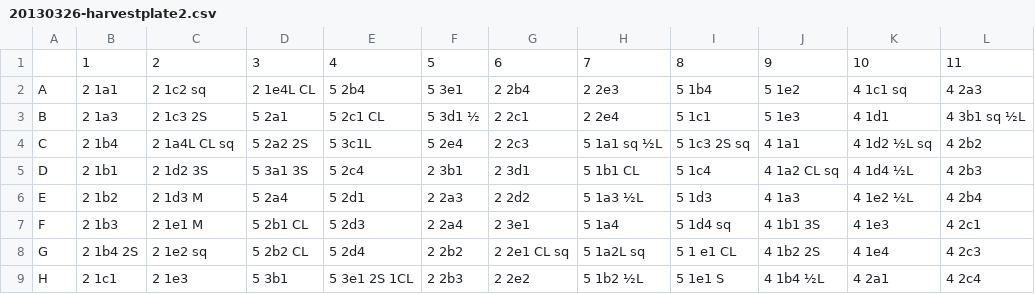
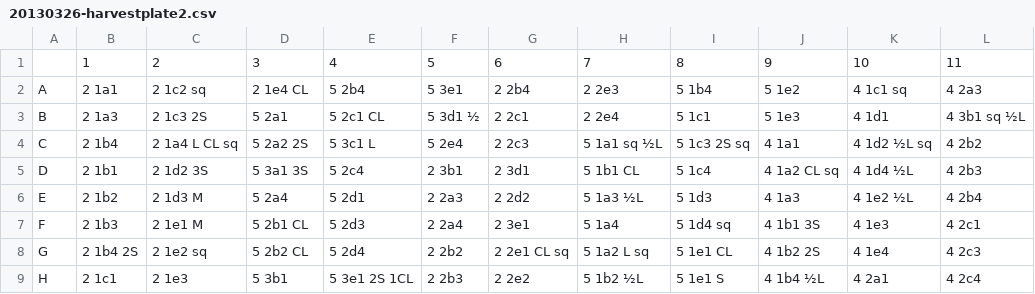
Before and after one commit to kdm9/hons-labnotebook, a CSV file: 2013-03/20130326-harvestplate2.csv, drawn as a sheet; only a part is shown; the diff names each change by its address in the sheet, - before the commit and + after, or states it on an @@ line.

```diff
--- a/2013-03/20130326-harvestplate2.csv
+++ b/2013-03/20130326-harvestplate2.csv
-D2: 2 1e4L CL
+D2: 2 1e4 CL
-C4: 2 1a4L CL sq
+C4: 2 1a4 L CL sq
-E4: 5 3c1L
+E4: 5 3c1 L
-H8: 5 1a2L sq
+H8: 5 1a2 L sq
-I8: 5 1 e1 CL
+I8: 5 1e1 CL
```
Also changed, not shown: 2013-03/20130328-harvestplate12.csv, 12 other files.
